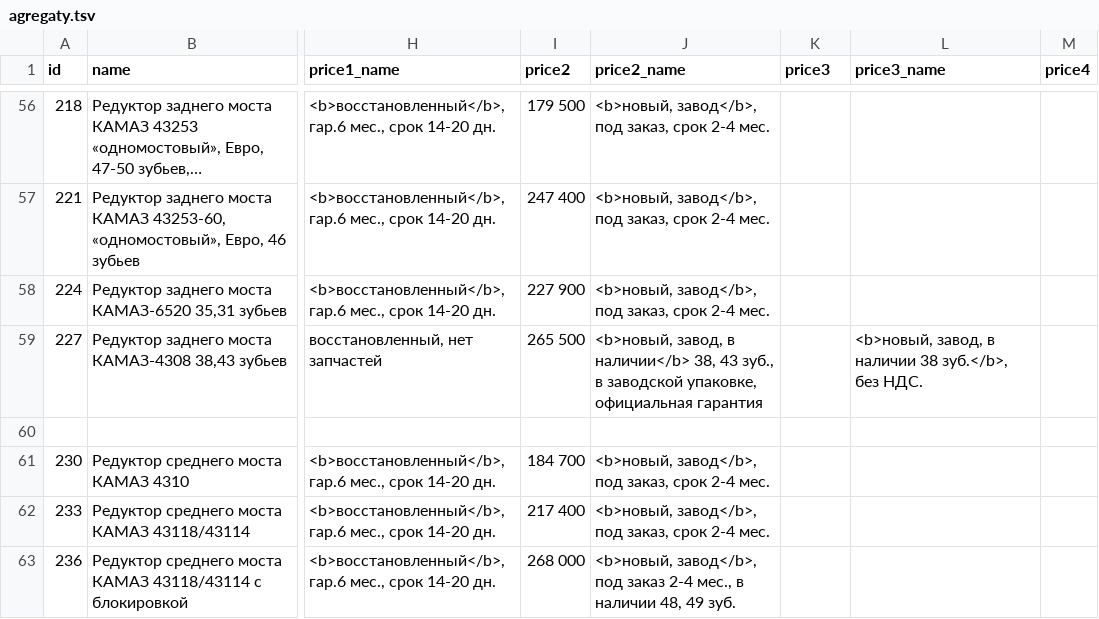
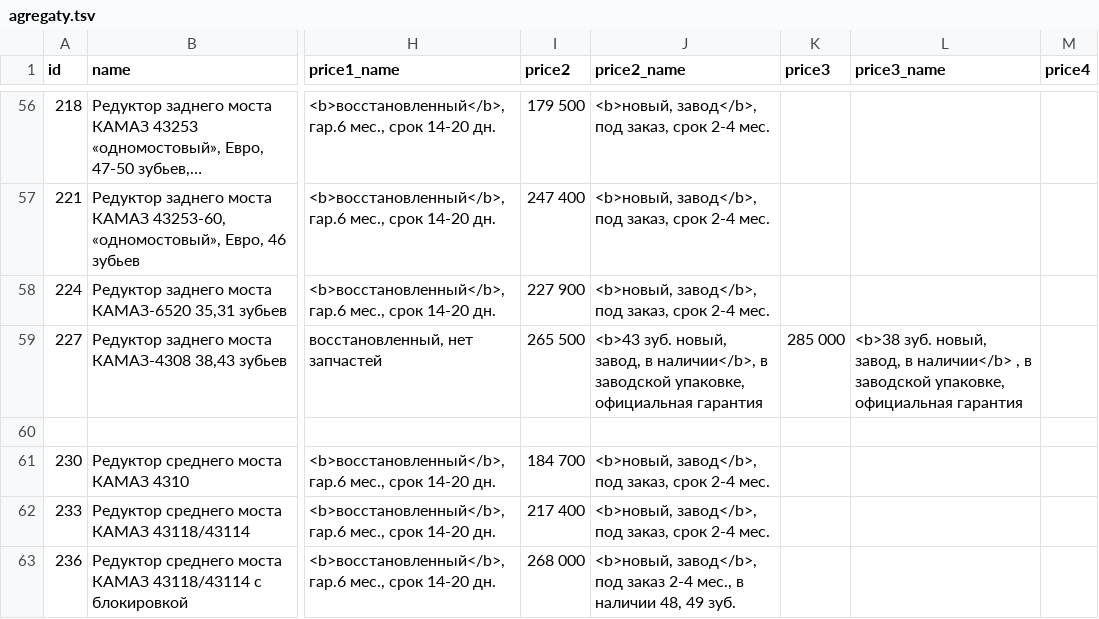
Before and after one commit to reesly/zap-kam, a TSV file: data/agregaty.tsv, drawn as a sheet; only a part is shown, gaps mark what is left out; long unchanged cells end in …; the diff names each change by its address in the sheet, - before the commit and + after, or states it on an @@ line.

Commit message:
1212

```diff
--- a/data/agregaty.tsv
+++ b/data/agregaty.tsv
-J59 (price2_name): <b>новый, завод, в наличии</b> 38, 43 зуб., в заводской…
+J59 (price2_name): <b>43 зуб. новый, завод, в наличии</b>, в заводской…
-K59 (price3): (empty)
+K59 (price3): 285 000
-L59 (price3_name): <b>новый, завод, в наличии 38 зуб.</b>, без НДС.
+L59 (price3_name): <b>38 зуб. новый, завод, в наличии</b> , в заводской упаковке, официальная гарантия
```
